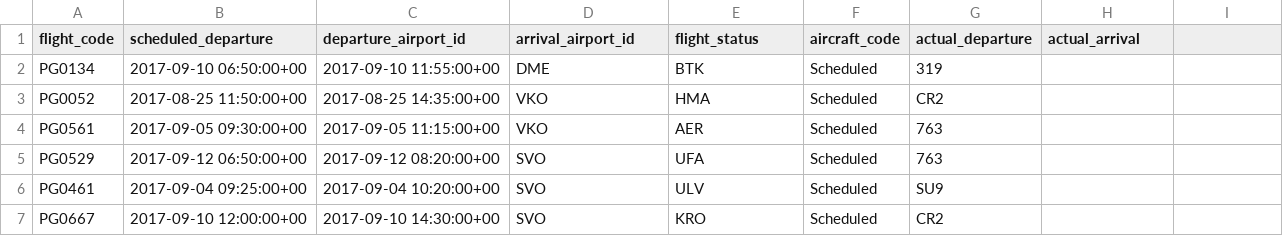
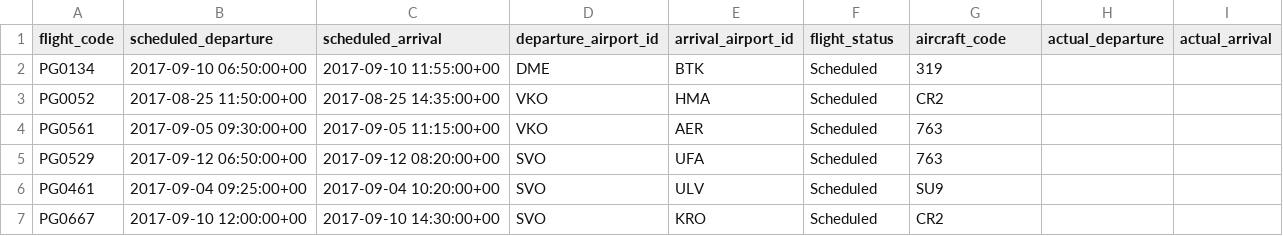
Before and after one commit to sammito1/airline, a CSV file: data/flights.csv, drawn as a sheet; only a part is shown.

Commit message:
modified data

```diff
--- a/data/flights.csv
+++ b/data/flights.csv
@@ -1,2 +1,2 @@
-flight_code,scheduled_departure,departure_airport_id,arrival_airport_id,flight_status,aircraft_code,actual_departure,actual_arrival
+flight_code,scheduled_departure,scheduled_arrival,departure_airport_id,arrival_airport_id,flight_status,aircraft_code,actual_departure,actual_arrival
 PG0134,2017-09-10 06:50:00+00,2017-09-10 11:55:00+00,DME,BTK,Scheduled,319,,
```
Also changed, not shown: 1 other file.
